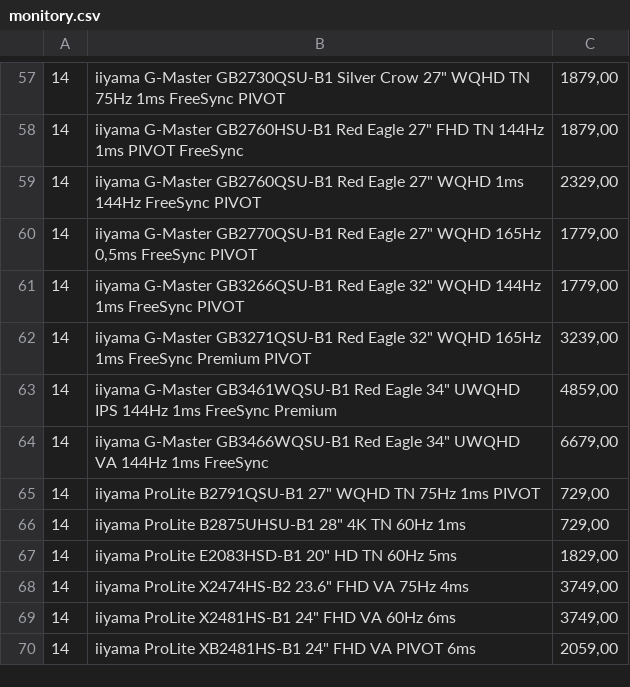
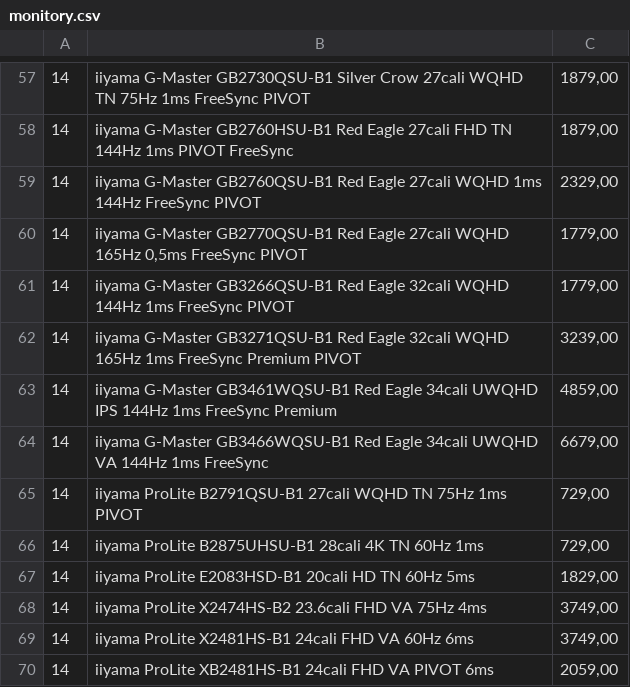
Before and after one commit to pawelpuszka/ComputerStoreDatabase, a CSV file: populating computer_store/products/monitory.csv, drawn as a sheet; only a part is shown, gaps mark what is left out; the diff covers the shown part only.

```diff
--- a/populating computer_store/products/monitory.csv
+++ b/populating computer_store/products/monitory.csv
@@ -57,14 +57,14 @@
-14;iiyama G-Master GB2730QSU-B1 Silver Crow 27" WQHD TN 75Hz 1ms FreeSync PIVOT;1879,00
-14;iiyama G-Master GB2760HSU-B1 Red Eagle 27" FHD TN 144Hz 1ms PIVOT FreeSync;1879,00
-14;iiyama G-Master GB2760QSU-B1 Red Eagle 27" WQHD 1ms 144Hz FreeSync PIVOT;2329,00
-14;iiyama G-Master GB2770QSU-B1 Red Eagle 27" WQHD 165Hz 0,5ms FreeSync PIVOT;1779,00
-14;iiyama G-Master GB3266QSU-B1 Red Eagle 32" WQHD 144Hz 1ms FreeSync PIVOT;1779,00
-14;iiyama G-Master GB3271QSU-B1 Red Eagle 32" WQHD 165Hz 1ms FreeSync Premium PIVOT;3239,00
-14;iiyama G-Master GB3461WQSU-B1 Red Eagle 34" UWQHD IPS 144Hz 1ms FreeSync Premium;4859,00
-14;iiyama G-Master GB3466WQSU-B1 Red Eagle 34" UWQHD VA 144Hz 1ms FreeSync;6679,00
-14;iiyama ProLite B2791QSU-B1 27" WQHD TN 75Hz 1ms PIVOT;729,00
-14;iiyama ProLite B2875UHSU-B1 28" 4K TN 60Hz 1ms;729,00
-14;iiyama ProLite E2083HSD-B1 20" HD TN 60Hz 5ms;1829,00
-14;iiyama ProLite X2474HS-B2 23.6" FHD VA 75Hz 4ms;3749,00
-14;iiyama ProLite X2481HS-B1 24" FHD VA 60Hz 6ms;3749,00
-14;iiyama ProLite XB2481HS-B1 24" FHD VA PIVOT 6ms;2059,00
+14;iiyama G-Master GB2730QSU-B1 Silver Crow 27cali WQHD TN 75Hz 1ms FreeSync PIVOT;1879,00
+14;iiyama G-Master GB2760HSU-B1 Red Eagle 27cali FHD TN 144Hz 1ms PIVOT FreeSync;1879,00
+14;iiyama G-Master GB2760QSU-B1 Red Eagle 27cali WQHD 1ms 144Hz FreeSync PIVOT;2329,00
+14;iiyama G-Master GB2770QSU-B1 Red Eagle 27cali WQHD 165Hz 0,5ms FreeSync PIVOT;1779,00
+14;iiyama G-Master GB3266QSU-B1 Red Eagle 32cali WQHD 144Hz 1ms FreeSync PIVOT;1779,00
+14;iiyama G-Master GB3271QSU-B1 Red Eagle 32cali WQHD 165Hz 1ms FreeSync Premium PIVOT;3239,00
+14;iiyama G-Master GB3461WQSU-B1 Red Eagle 34cali UWQHD IPS 144Hz 1ms FreeSync Premium;4859,00
+14;iiyama G-Master GB3466WQSU-B1 Red Eagle 34cali UWQHD VA 144Hz 1ms FreeSync;6679,00
+14;iiyama ProLite B2791QSU-B1 27cali WQHD TN 75Hz 1ms PIVOT;729,00
+14;iiyama ProLite B2875UHSU-B1 28cali 4K TN 60Hz 1ms;729,00
+14;iiyama ProLite E2083HSD-B1 20cali HD TN 60Hz 5ms;1829,00
+14;iiyama ProLite X2474HS-B2 23.6cali FHD VA 75Hz 4ms;3749,00
+14;iiyama ProLite X2481HS-B1 24cali FHD VA 60Hz 6ms;3749,00
+14;iiyama ProLite XB2481HS-B1 24cali FHD VA PIVOT 6ms;2059,00
```
Also changed, not shown: 54 edited cells elsewhere in this file, populating computer_store/products/dyski_twarde.csv, populating computer_store/products/plyty_glowne.csv, 3 other files.
